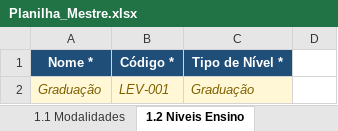
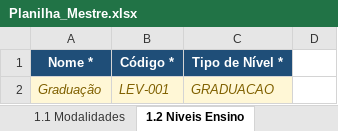
Before and after one commit to Edgar0bsj/lxpecto-patronum, an Excel workbook: Planilha_Mestre.xlsx, sheet 1.2 Niveis Ensino, drawn as a sheet; values as stored, in another font and other column widths than the file's, no borders; conditional formats not drawn; the diff names each change by its address in the sheet, - before the commit and + after, or states it on an @@ line.

Commit message:
feat: Module Nivel de Ensino

```diff
--- a/Planilha_Mestre.xlsx (sheet 1.2 Niveis Ensino)
+++ b/Planilha_Mestre.xlsx (sheet 1.2 Niveis Ensino)
-C2 (Tipo de Nível *): Graduação
+C2 (Tipo de Nível *): GRADUACAO
```
Also changed, not shown: 3 other files.
